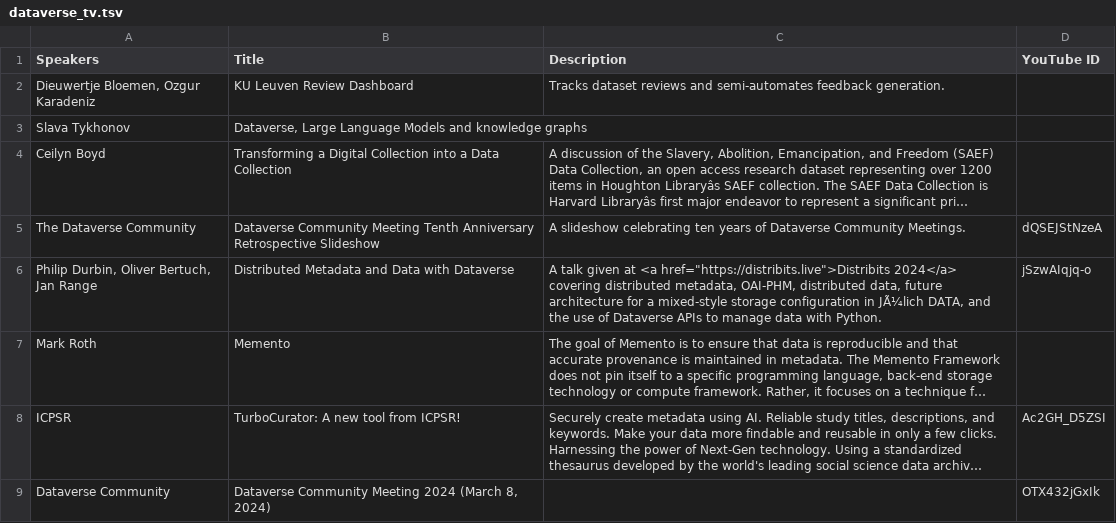
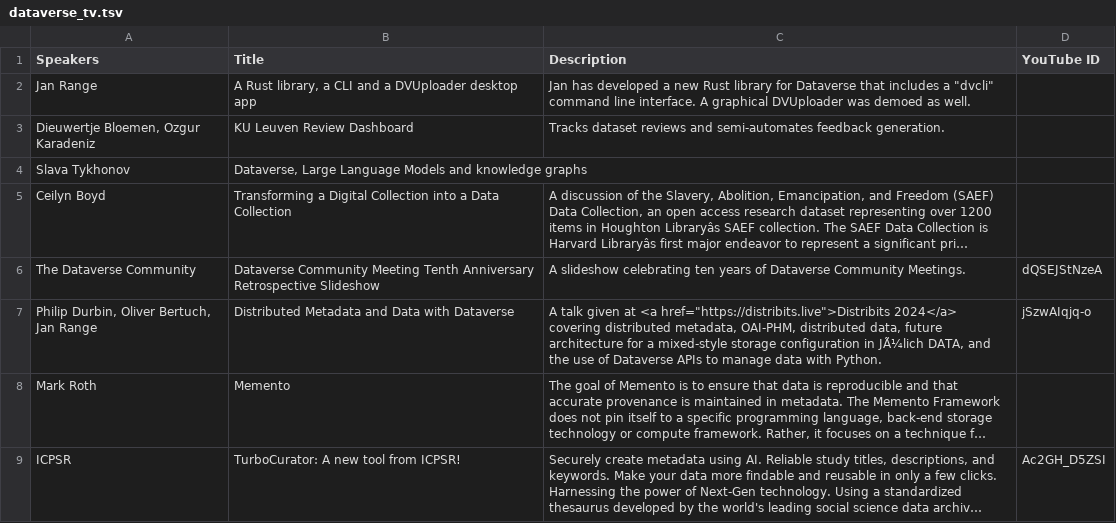
Before and after one commit to IQSS/iqss-metrics-dashboard, a TSV file: assets/data/dataverse_tv.tsv, drawn as a sheet; only a part is shown; the shorter side is filled out with more unchanged rows; long unchanged cells end in …; the diff names each change by its address in the sheet, - before the commit and + after, or states it on an @@ line.

Commit message:
Automated push of new data by iqss-metrics-backend on Wed Aug  7 00:21:04 UTC 2024

```diff
--- a/assets/data/dataverse_tv.tsv
+++ b/assets/data/dataverse_tv.tsv
+row 2: Jan Range | A Rust library, a CLI and a DVUploader desktop app | Jan has developed a new Rust library for Dataverse that includes a "dvcli" command line interface. A graphical DVUploader was demoed as well.
```
Also changed, not shown: assets/data/cgaContact.tsv, assets/data/cgaTrainingRegistration.tsv, 2 other files.
